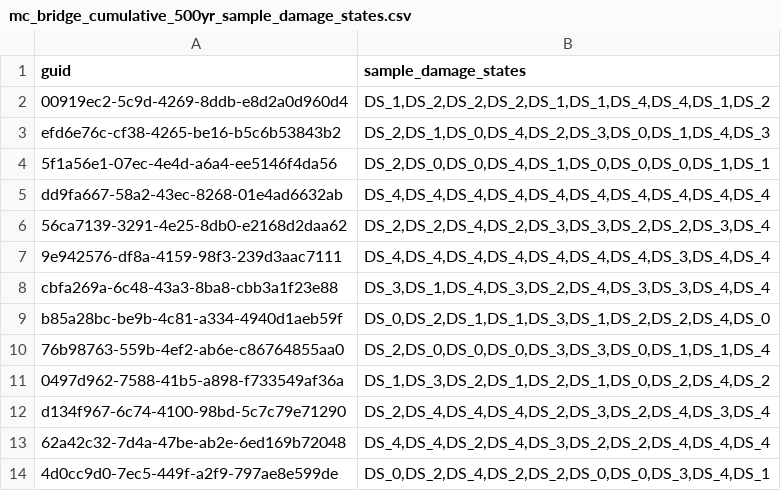
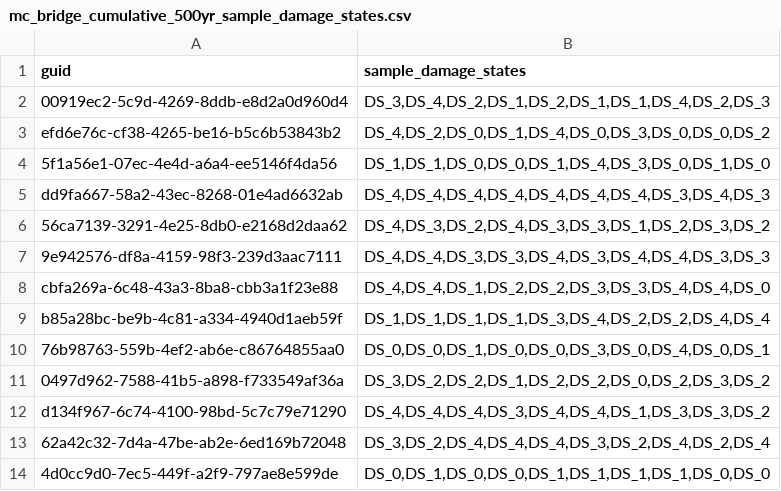
Before and after one commit to 22dylan/pyincore_notebooks, a CSV file: 20210613_Seaside_Update/output/500yr/mc_bridge_cumulative_500yr_sample_damage_states.csv, drawn as a sheet.

```diff
--- a/20210613_Seaside_Update/output/500yr/mc_bridge_cumulative_500yr_sample_damage_states.csv
+++ b/20210613_Seaside_Update/output/500yr/mc_bridge_cumulative_500yr_sample_damage_states.csv
@@ -1,14 +1,14 @@
 "guid","sample_damage_states"
-"00919ec2-5c9d-4269-8ddb-e8d2a0d960d4","DS_1,DS_2,DS_2,DS_2,DS_1,DS_1,DS_4,DS_4,DS_1,DS_2"
-"efd6e76c-cf38-4265-be16-b5c6b53843b2","DS_2,DS_1,DS_0,DS_4,DS_2,DS_3,DS_0,DS_1,DS_4,DS_3"
-"5f1a56e1-07ec-4e4d-a6a4-ee5146f4da56","DS_2,DS_0,DS_0,DS_4,DS_1,DS_0,DS_0,DS_0,DS_1,DS_1"
-"dd9fa667-58a2-43ec-8268-01e4ad6632ab","DS_4,DS_4,DS_4,DS_4,DS_4,DS_4,DS_4,DS_4,DS_4,DS_4"
-"56ca7139-3291-4e25-8db0-e2168d2daa62","DS_2,DS_2,DS_4,DS_2,DS_3,DS_3,DS_2,DS_2,DS_3,DS_4"
-"9e942576-df8a-4159-98f3-239d3aac7111","DS_4,DS_4,DS_4,DS_4,DS_4,DS_4,DS_4,DS_3,DS_4,DS_4"
-"cbfa269a-6c48-43a3-8ba8-cbb3a1f23e88","DS_3,DS_1,DS_4,DS_3,DS_2,DS_4,DS_3,DS_3,DS_4,DS_4"
-"b85a28bc-be9b-4c81-a334-4940d1aeb59f","DS_0,DS_2,DS_1,DS_1,DS_3,DS_1,DS_2,DS_2,DS_4,DS_0"
-"76b98763-559b-4ef2-ab6e-c86764855aa0","DS_2,DS_0,DS_0,DS_0,DS_3,DS_3,DS_0,DS_1,DS_1,DS_4"
-"0497d962-7588-41b5-a898-f733549af36a","DS_1,DS_3,DS_2,DS_1,DS_2,DS_1,DS_0,DS_2,DS_4,DS_2"
-"d134f967-6c74-4100-98bd-5c7c79e71290","DS_2,DS_4,DS_4,DS_4,DS_2,DS_3,DS_2,DS_4,DS_3,DS_4"
-"62a42c32-7d4a-47be-ab2e-6ed169b72048","DS_4,DS_4,DS_2,DS_4,DS_3,DS_2,DS_2,DS_4,DS_4,DS_4"
-"4d0cc9d0-7ec5-449f-a2f9-797ae8e599de","DS_0,DS_2,DS_4,DS_2,DS_2,DS_0,DS_0,DS_3,DS_4,DS_1"
+"00919ec2-5c9d-4269-8ddb-e8d2a0d960d4","DS_3,DS_4,DS_2,DS_1,DS_2,DS_1,DS_1,DS_4,DS_2,DS_3"
+"efd6e76c-cf38-4265-be16-b5c6b53843b2","DS_4,DS_2,DS_0,DS_1,DS_4,DS_0,DS_3,DS_0,DS_0,DS_2"
+"5f1a56e1-07ec-4e4d-a6a4-ee5146f4da56","DS_1,DS_1,DS_0,DS_0,DS_1,DS_4,DS_3,DS_0,DS_1,DS_0"
+"dd9fa667-58a2-43ec-8268-01e4ad6632ab","DS_4,DS_4,DS_4,DS_4,DS_4,DS_4,DS_4,DS_3,DS_4,DS_3"
+"56ca7139-3291-4e25-8db0-e2168d2daa62","DS_4,DS_3,DS_2,DS_4,DS_3,DS_3,DS_1,DS_2,DS_3,DS_2"
+"9e942576-df8a-4159-98f3-239d3aac7111","DS_4,DS_4,DS_3,DS_3,DS_4,DS_3,DS_4,DS_4,DS_3,DS_3"
+"cbfa269a-6c48-43a3-8ba8-cbb3a1f23e88","DS_4,DS_4,DS_1,DS_2,DS_2,DS_3,DS_3,DS_4,DS_4,DS_0"
+"b85a28bc-be9b-4c81-a334-4940d1aeb59f","DS_1,DS_1,DS_1,DS_1,DS_3,DS_4,DS_2,DS_2,DS_4,DS_4"
+"76b98763-559b-4ef2-ab6e-c86764855aa0","DS_0,DS_0,DS_1,DS_0,DS_0,DS_3,DS_0,DS_4,DS_0,DS_1"
+"0497d962-7588-41b5-a898-f733549af36a","DS_3,DS_2,DS_2,DS_1,DS_2,DS_2,DS_0,DS_2,DS_3,DS_2"
+"d134f967-6c74-4100-98bd-5c7c79e71290","DS_4,DS_4,DS_4,DS_3,DS_4,DS_4,DS_1,DS_3,DS_3,DS_2"
+"62a42c32-7d4a-47be-ab2e-6ed169b72048","DS_3,DS_2,DS_4,DS_4,DS_4,DS_3,DS_2,DS_4,DS_2,DS_4"
+"4d0cc9d0-7ec5-449f-a2f9-797ae8e599de","DS_0,DS_1,DS_0,DS_0,DS_1,DS_1,DS_1,DS_1,DS_0,DS_0"
```
Also changed, not shown: 20210613_Seaside_Update/output/500yr/mc_bridge_cumulative_500yr_failure_probability.csv, 20210613_Seaside_Update/output/500yr/mc_bridge_cumulative_500yr_failure_state.csv, 14 other files.
